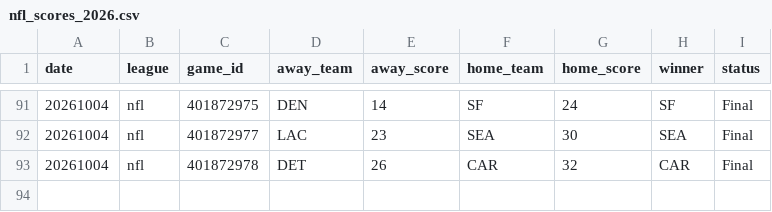
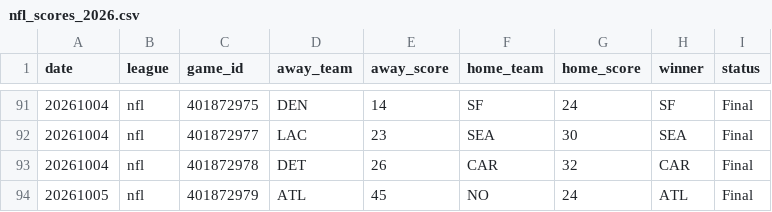
Before and after one commit to AlexJF12/sports-win-index, a CSV file: data/nfl/2026/nfl_scores_2026.csv, drawn as a sheet; only a part is shown, gaps mark what is left out; the diff names each change by its address in the sheet, - before the commit and + after, or states it on an @@ line.

```diff
--- a/data/nfl/2026/nfl_scores_2026.csv
+++ b/data/nfl/2026/nfl_scores_2026.csv
+row 94: 20261005 | nfl | 401872979 | ATL | 45 | NO | 24 | ATL | Final
```
Also changed, not shown: data/mlb/2026/mlb_scores_2026.csv, data/nhl/2026/nhl_scores_2026.csv, 8 other files.
